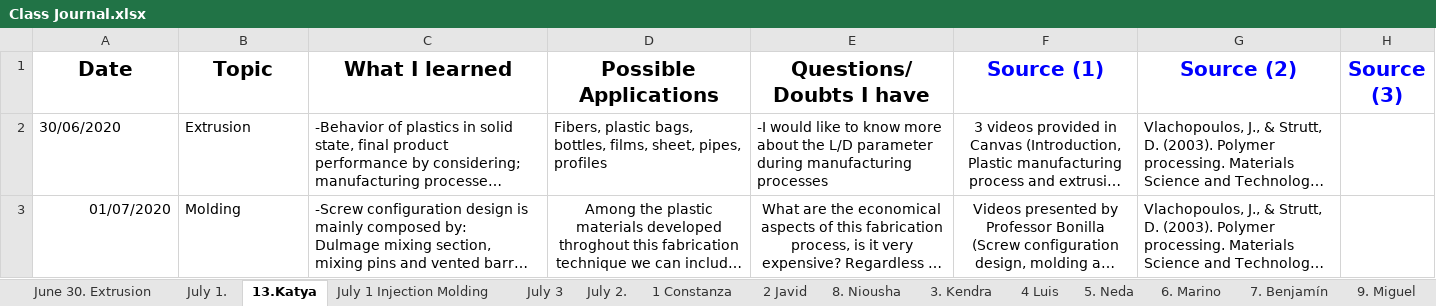
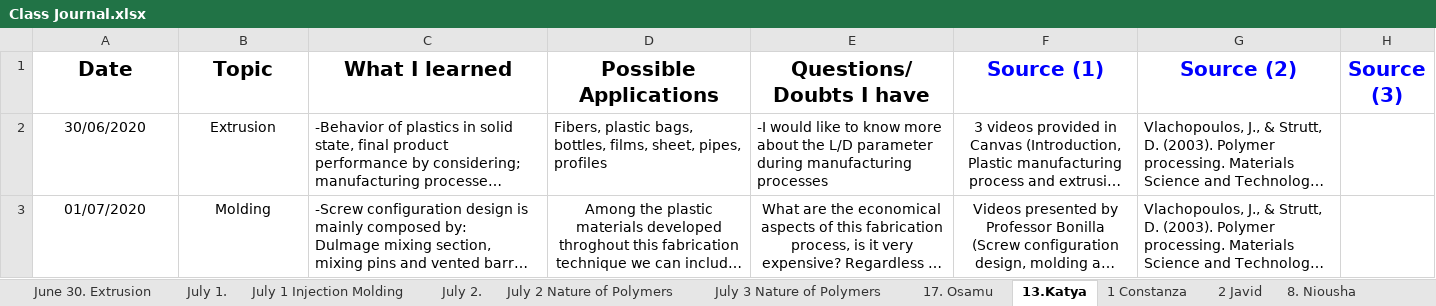
Before and after one commit to KiraSensei13/MNT_ITESM_courses, an Excel workbook: 3a.1.PlasticsAndCompositesEngineering/Class Journal.xlsx, sheet 13.Katya, drawn as a sheet; only a part is shown; long unchanged cells end in …; values as stored, in another font and other column widths than the file's, no borders; charts and pictures not drawn; the diff covers the shown part only; the diff names each change by its address in the sheet, - before the commit and + after, or states it on an @@ line.

```diff
--- a/3a.1.PlasticsAndCompositesEngineering/Class Journal.xlsx (sheet 13.Katya)
+++ b/3a.1.PlasticsAndCompositesEngineering/Class Journal.xlsx (sheet 13.Katya)
-sheet tab: July 3
+sheet tab: July 2 Nature of Polymers
+sheet tab: July 3 Nature of Polymers
@@ sheet tab order changed: June 30. Extrusion | July 1. | July 1 Injection Molding | July 2. | July 2 Nature of Polymers | July 3 Nature of Polymers | 17. Osamu | 13.Katya | 1 Constanza | 2 Javid | 8. Niousha @@
-A2:B2 alignment: left
+A2:B2 alignment: center
-A3 alignment: right
+A3 alignment: center
-B3 alignment: left
+B3 alignment: center
```
Also changed, not shown: 1 added row elsewhere in this sheet, sheet July 2 Nature of Polymers, sheet July 1 Injection Molding, sheet 10. Marco, sheet 3. Kendra, sheet 21 Juan, sheet 16 Diego, 17 more sheets, charts or pictures, 22 other files.
